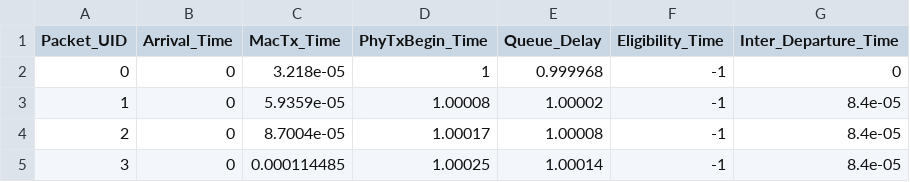
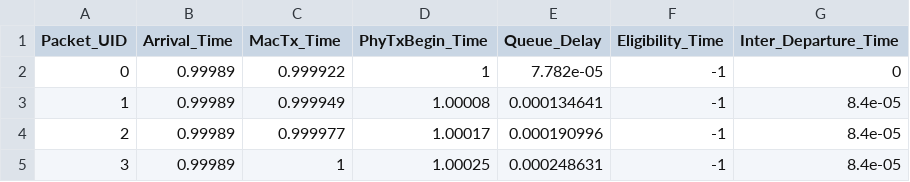
Before and after one commit to athos0x10/ns3-tsn-ats, a CSV file: experimentation/tas_integration/results/packets_metrics_CBS.csv, drawn as a sheet.

Commit message:
fix: tas integration experimentation

```diff
--- a/experimentation/tas_integration/results/packets_metrics_CBS.csv
+++ b/experimentation/tas_integration/results/packets_metrics_CBS.csv
@@ -1,5 +1,5 @@
 Packet_UID,Arrival_Time,MacTx_Time,PhyTxBegin_Time,Queue_Delay,Eligibility_Time,Inter_Departure_Time
-0,0,3.218e-05,1,0.999968,-1,0
-1,0,5.9359e-05,1.00008,1.00002,-1,8.4e-05
-2,0,8.7004e-05,1.00017,1.00008,-1,8.4e-05
-3,0,0.000114485,1.00025,1.00014,-1,8.4e-05
+0,0.99989,0.999922,1,7.782e-05,-1,0
+1,0.99989,0.999949,1.00008,0.000134641,-1,8.4e-05
+2,0.99989,0.999977,1.00017,0.000190996,-1,8.4e-05
+3,0.99989,1,1.00025,0.000248631,-1,8.4e-05
```
Also changed, not shown: experimentation/tas_integration/results/packets_metrics_ATS.csv, experimentation/tas_integration/results/shaper_state_CBS.csv, 1 other file.
